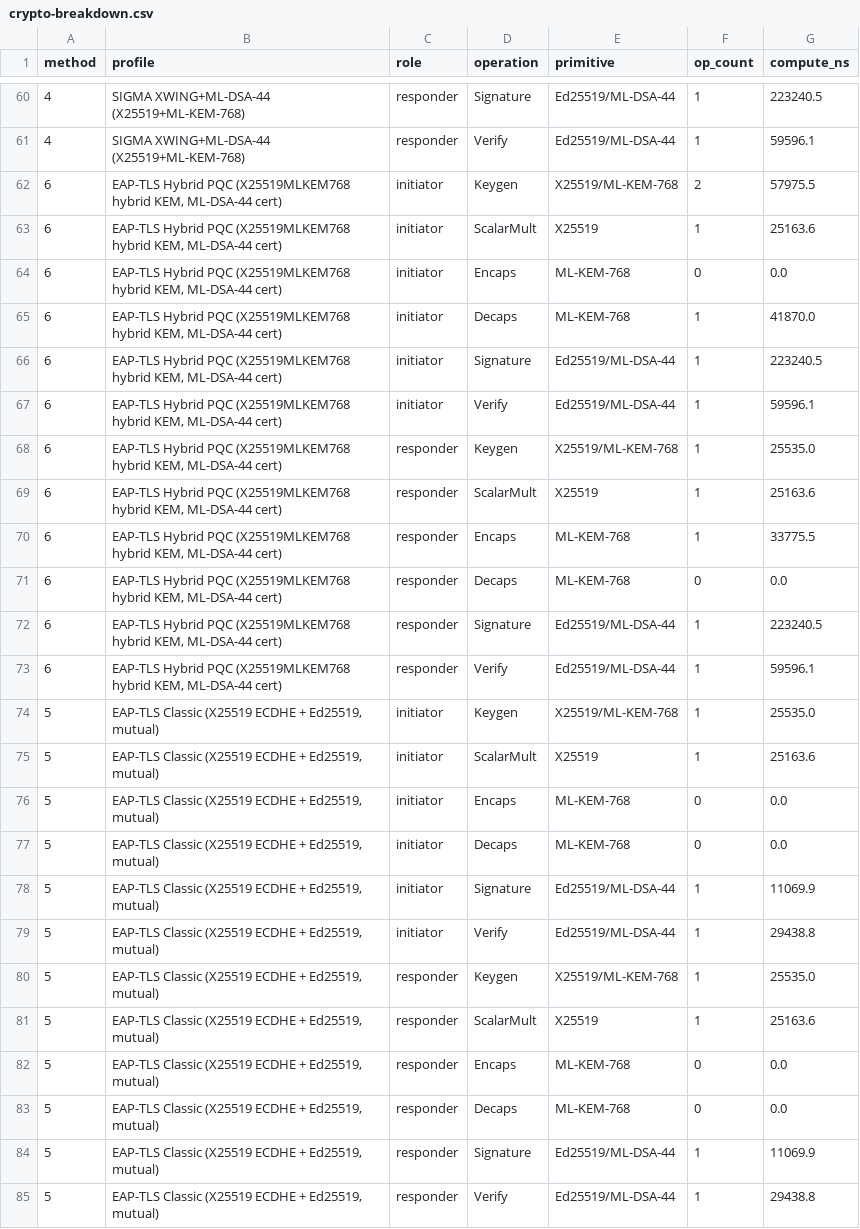
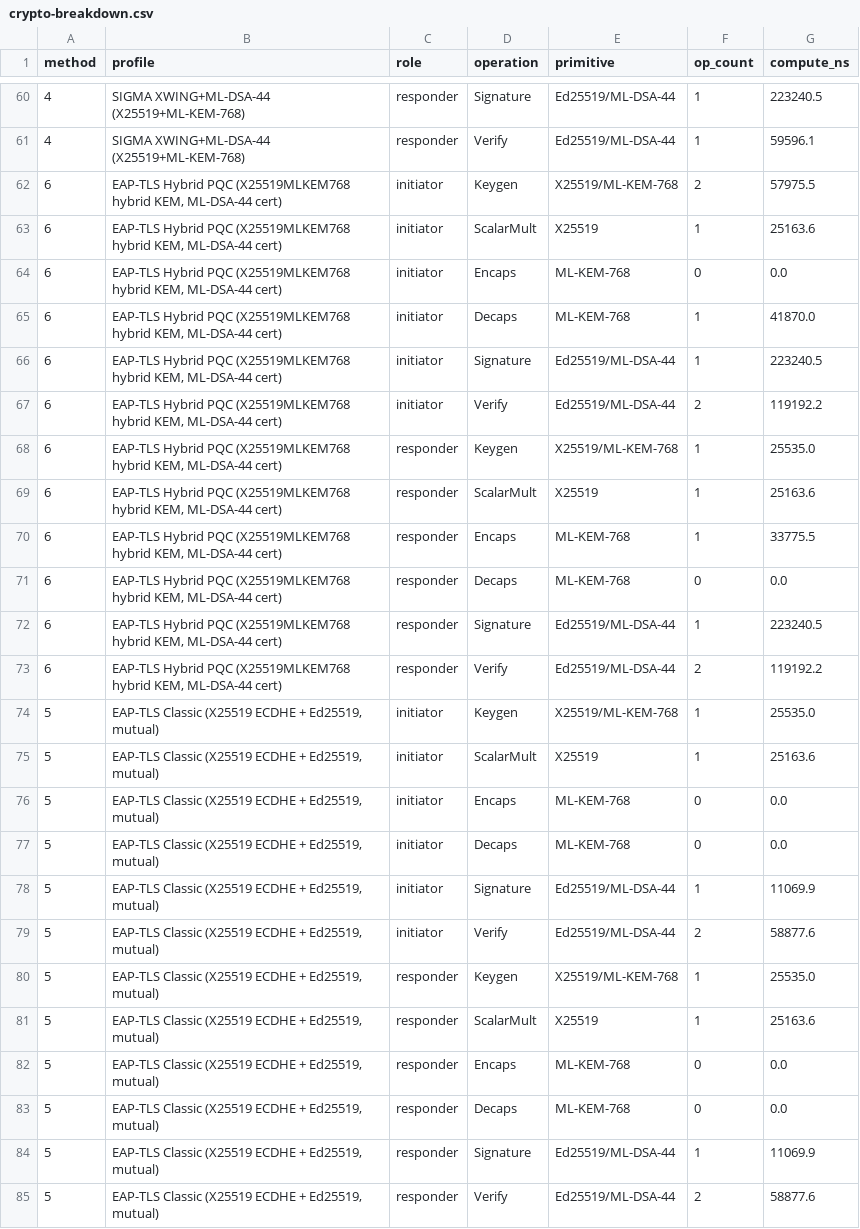
Before and after one commit to adipanca/EdhocSecondaryAuth, a CSV file: benchmark-results/crypto-breakdown.csv, drawn as a sheet; only a part is shown, gaps mark what is left out.

```diff
--- a/benchmark-results/crypto-breakdown.csv
+++ b/benchmark-results/crypto-breakdown.csv
@@ -66,3 +66,3 @@ method,profile,role,operation,primitive,op_count,compute_ns
 6,"EAP-TLS Hybrid PQC (X25519MLKEM768 hybrid KEM, ML-DSA-44 cert)",initiator,Signature,Ed25519/ML-DSA-44,1,223240.5
-6,"EAP-TLS Hybrid PQC (X25519MLKEM768 hybrid KEM, ML-DSA-44 cert)",initiator,Verify,Ed25519/ML-DSA-44,1,59596.1
+6,"EAP-TLS Hybrid PQC (X25519MLKEM768 hybrid KEM, ML-DSA-44 cert)",initiator,Verify,Ed25519/ML-DSA-44,2,119192.2
 6,"EAP-TLS Hybrid PQC (X25519MLKEM768 hybrid KEM, ML-DSA-44 cert)",responder,Keygen,X25519/ML-KEM-768,1,25535.0
@@ -72,3 +72,3 @@ method,profile,role,operation,primitive,op_count,compute_ns
 6,"EAP-TLS Hybrid PQC (X25519MLKEM768 hybrid KEM, ML-DSA-44 cert)",responder,Signature,Ed25519/ML-DSA-44,1,223240.5
-6,"EAP-TLS Hybrid PQC (X25519MLKEM768 hybrid KEM, ML-DSA-44 cert)",responder,Verify,Ed25519/ML-DSA-44,1,59596.1
+6,"EAP-TLS Hybrid PQC (X25519MLKEM768 hybrid KEM, ML-DSA-44 cert)",responder,Verify,Ed25519/ML-DSA-44,2,119192.2
 5,"EAP-TLS Classic (X25519 ECDHE + Ed25519, mutual)",initiator,Keygen,X25519/ML-KEM-768,1,25535.0
@@ -78,3 +78,3 @@ method,profile,role,operation,primitive,op_count,compute_ns
 5,"EAP-TLS Classic (X25519 ECDHE + Ed25519, mutual)",initiator,Signature,Ed25519/ML-DSA-44,1,11069.9
-5,"EAP-TLS Classic (X25519 ECDHE + Ed25519, mutual)",initiator,Verify,Ed25519/ML-DSA-44,1,29438.8
+5,"EAP-TLS Classic (X25519 ECDHE + Ed25519, mutual)",initiator,Verify,Ed25519/ML-DSA-44,2,58877.6
 5,"EAP-TLS Classic (X25519 ECDHE + Ed25519, mutual)",responder,Keygen,X25519/ML-KEM-768,1,25535.0
@@ -84,2 +84,2 @@ method,profile,role,operation,primitive,op_count,compute_ns
 5,"EAP-TLS Classic (X25519 ECDHE + Ed25519, mutual)",responder,Signature,Ed25519/ML-DSA-44,1,11069.9
-5,"EAP-TLS Classic (X25519 ECDHE + Ed25519, mutual)",responder,Verify,Ed25519/ML-DSA-44,1,29438.8
+5,"EAP-TLS Classic (X25519 ECDHE + Ed25519, mutual)",responder,Verify,Ed25519/ML-DSA-44,2,58877.6
```
Also changed, not shown: benchmark-results/handshake-compute.csv, 8 other files.
